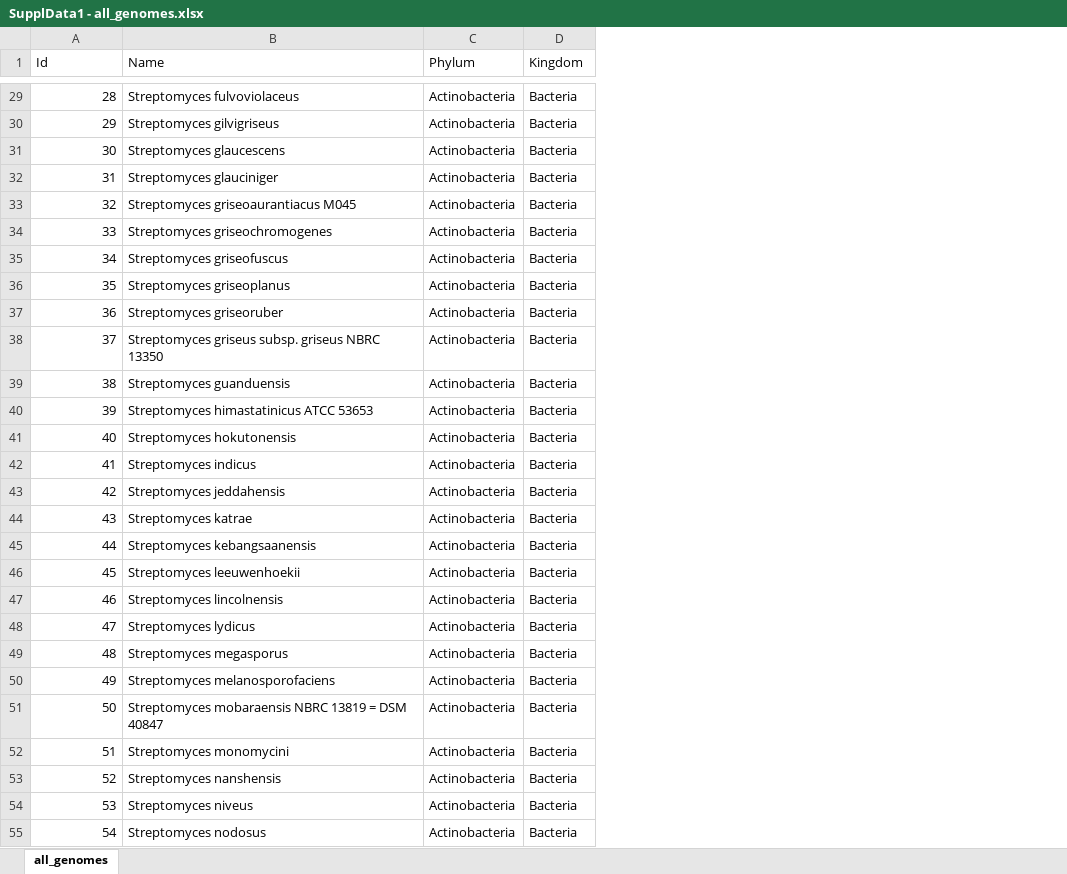
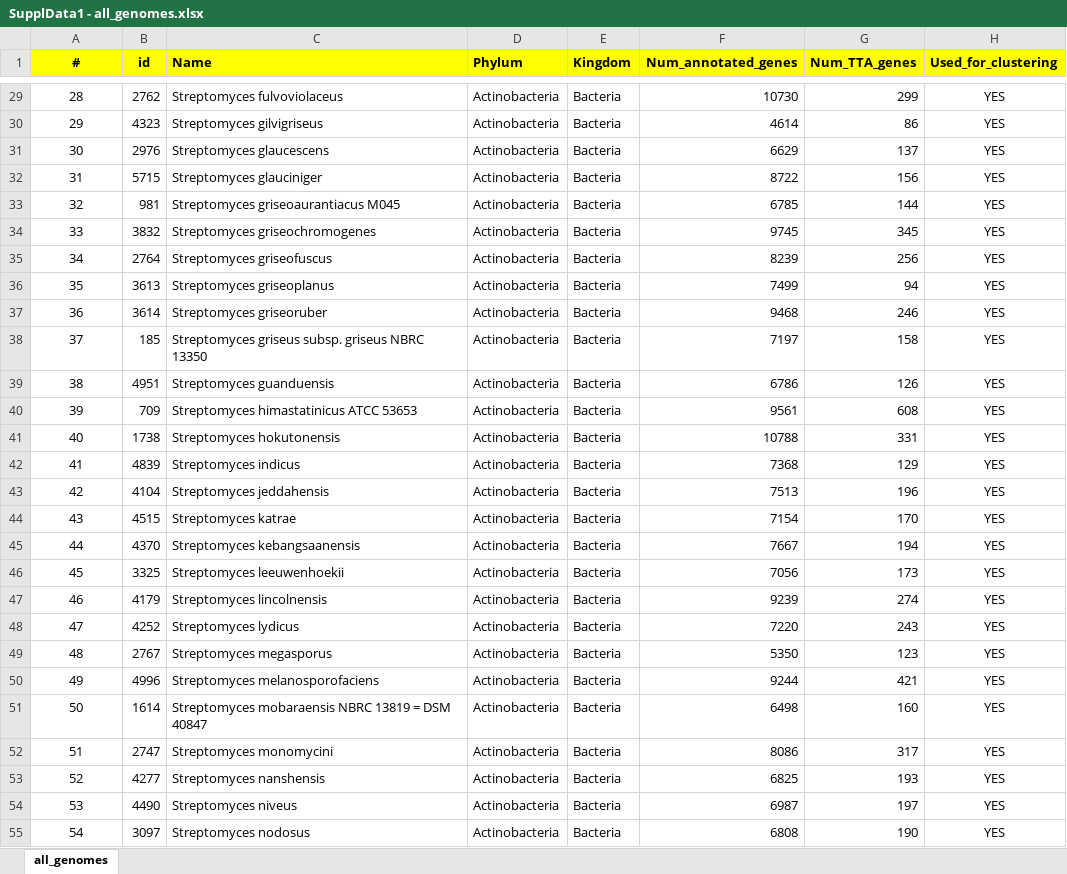
Before and after one commit to vanya-antonov/article-tta-codon, an Excel workbook: article/SupplData1 - all_genomes.xlsx, sheet all_genomes, drawn as a sheet; only a part is shown, gaps mark what is left out; values as stored, in another font and other column widths than the file's, no borders; addresses are those after the commit; the diff covers the shown part only; the diff names each change by its address in the sheet, - before the commit and + after, or states it on an @@ line.

```diff
--- a/article/SupplData1 - all_genomes.xlsx (sheet all_genomes)
+++ b/article/SupplData1 - all_genomes.xlsx (sheet all_genomes)
+column B (id), rows 29-55: 2762 | 4323 | 2976 | 5715 | 981 | 3832 | 2764 | 3613 | 3614 | 185 | 4951 | 709 | 1738 | 4839 | 4104 | 4515 | 4370 | 3325 | 4179 | 4252 | 2767 | 4996 | 1614 | 2747 | 4277 | 4490 | 3097
+column F (Num_annotated_genes), rows 29-55: 10730 | 4614 | 6629 | 8722 | 6785 | 9745 | 8239 | 7499 | 9468 | 7197 | 6786 | 9561 | 10788 | 7368 | 7513 | 7154 | 7667 | 7056 | 9239 | 7220 | 5350 | 9244 | 6498 | 8086 | 6825 | 6987 | 6808
+column G (Num_TTA_genes), rows 29-55: 299 | 86 | 137 | 156 | 144 | 345 | 256 | 94 | 246 | 158 | 126 | 608 | 331 | 129 | 196 | 170 | 194 | 173 | 274 | 243 | 123 | 421 | 160 | 317 | 193 | 197 | 190
+column H (Used_for_clustering), rows 29-55: all YES
-A1: Id
+A1: #
@@ A1 fill: none → #FFFF00, bold: off → on, alignment: left → center @@
@@ C1:E1 fill: none → #FFFF00, bold: off → on @@
-A29:A55 alignment: right
+A29:A55 alignment: center
```
Also changed, not shown: 295 edited cells and cell formats elsewhere in this sheet, 1 other file.
